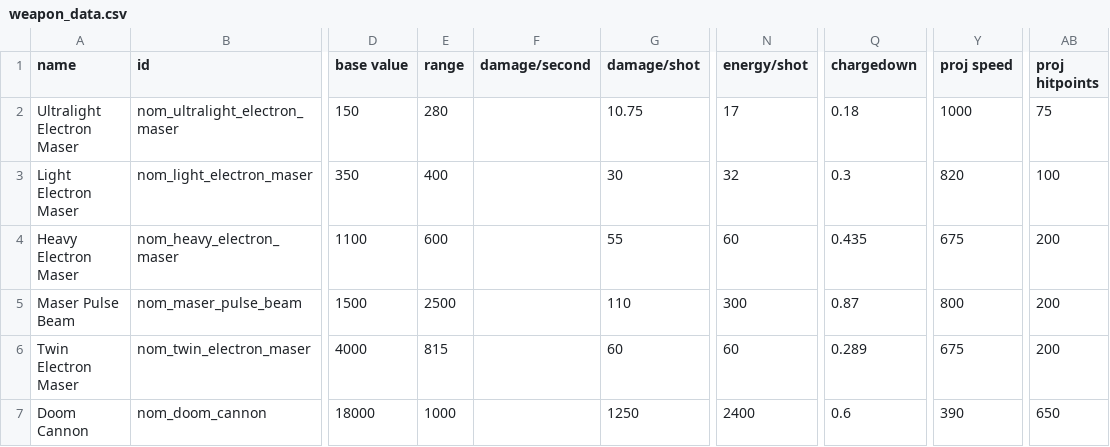
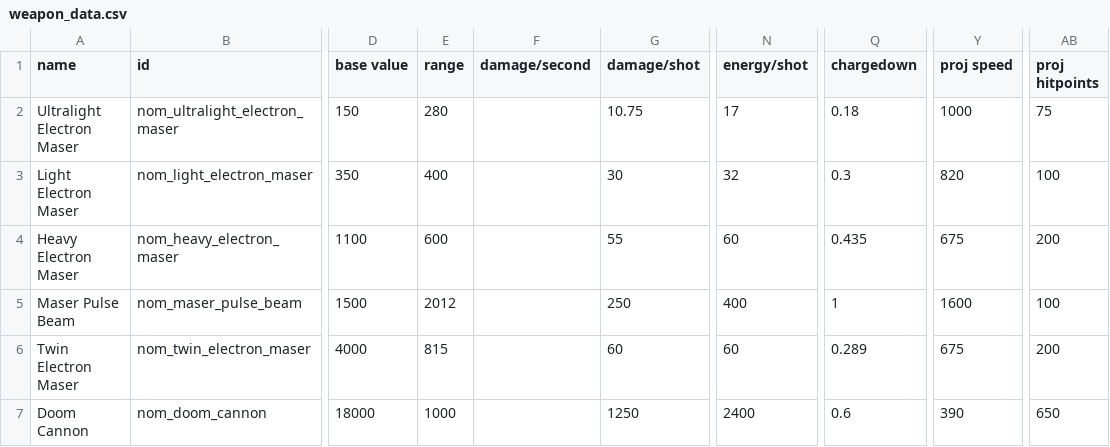
Before and after one commit to Trylobot/ss-nom, a CSV file: data/weapons/weapon_data.csv, drawn as a sheet; only a part is shown, gaps mark what is left out; the diff names each change by its address in the sheet, - before the commit and + after, or states it on an @@ line.

```diff
--- a/data/weapons/weapon_data.csv
+++ b/data/weapons/weapon_data.csv
-E5 (range): 2500
+E5 (range): 2012
-G5 (damage/shot): 110
+G5 (damage/shot): 250
-N5 (energy/shot): 300
+N5 (energy/shot): 400
-Q5 (chargedown): 0.87
+Q5 (chargedown): 1
-Y5 (proj speed): 800
+Y5 (proj speed): 1600
-AB5 (proj hitpoints): 200
+AB5 (proj hitpoints): 100
```
Also changed, not shown: data/hulls/ship_data.csv, 18 other files.
